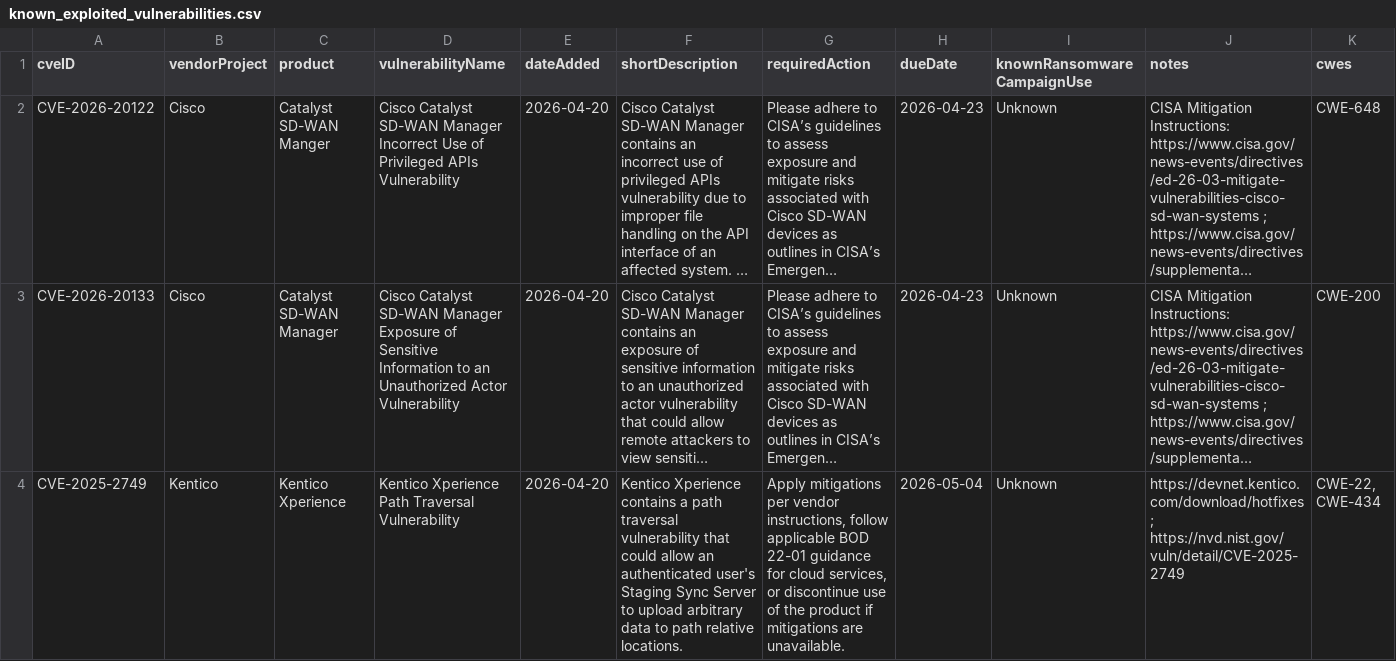
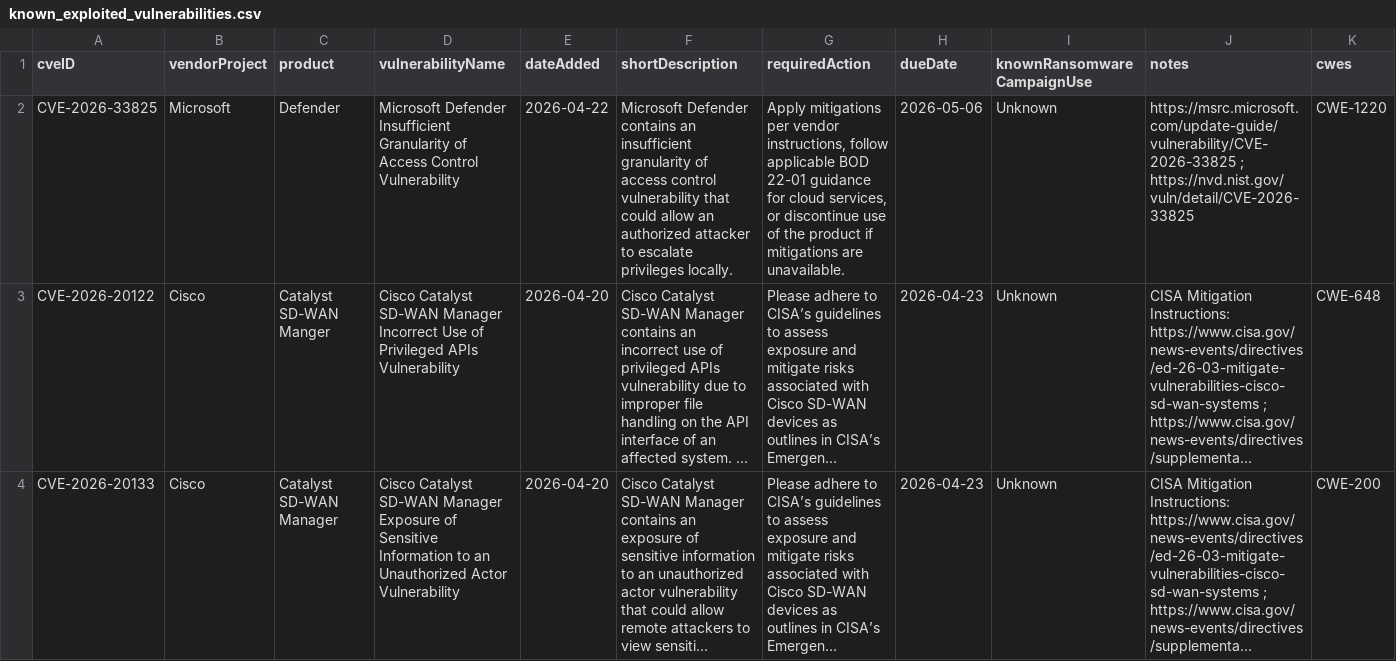
Before and after one commit to cisagov/kev-data, a CSV file: known_exploited_vulnerabilities.csv, drawn as a sheet; only a part is shown; the shorter side is filled out with more unchanged rows; long unchanged cells end in …; the diff names each change by its address in the sheet, - before the commit and + after, or states it on an @@ line.

```diff
--- a/known_exploited_vulnerabilities.csv
+++ b/known_exploited_vulnerabilities.csv
+row 2: CVE-2026-33825 | Microsoft | Defender | Microsoft Defender Insufficient Granularity of Access Control Vulnerability | 2026-04-22 | Microsoft Defender contains an insufficient granularity of access control vulnerability that could allow an authorized attacker to escalate privileges locally. | Apply mitigations per vendor instructions, follow applicable BOD 22-01 guidance for cloud services, or discontinue use of the product if mitigations are unavailable. | 2026-05-06 | Unknown | https://msrc.microsoft.com/update-guide/vulnerability/CVE-2026-33825 ; https://nvd.nist.gov/vuln/detail/CVE-2026-33825 | CWE-1220
```
Also changed, not shown: 1 other file.
